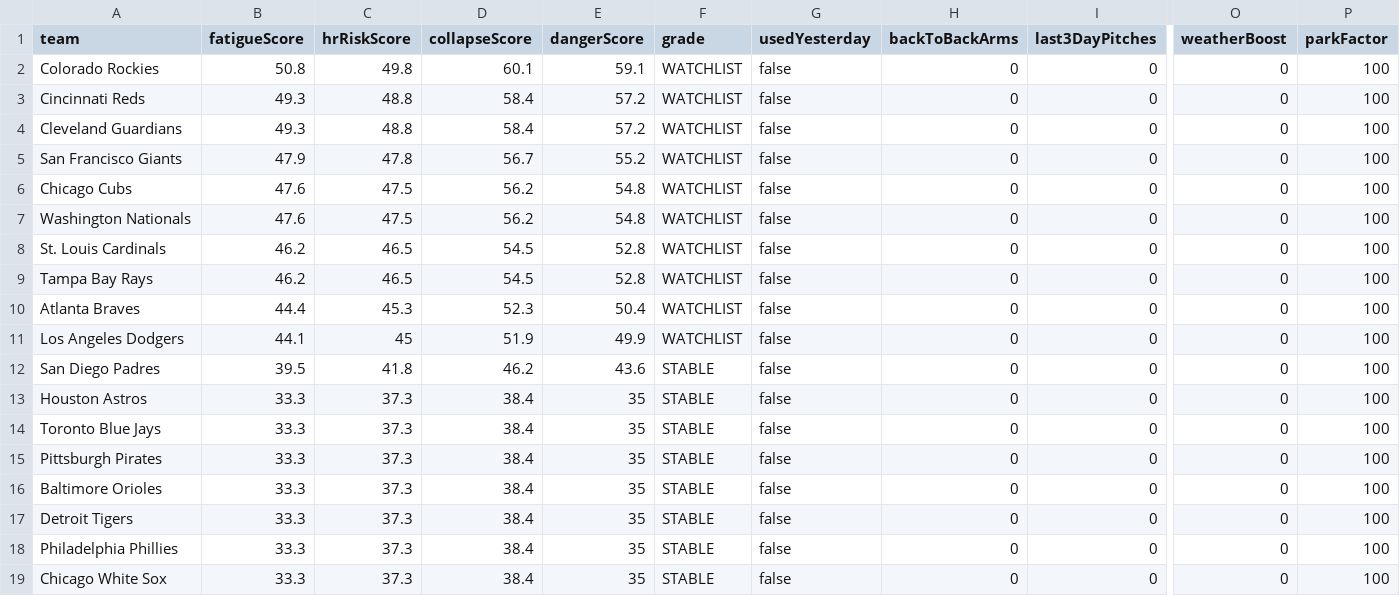
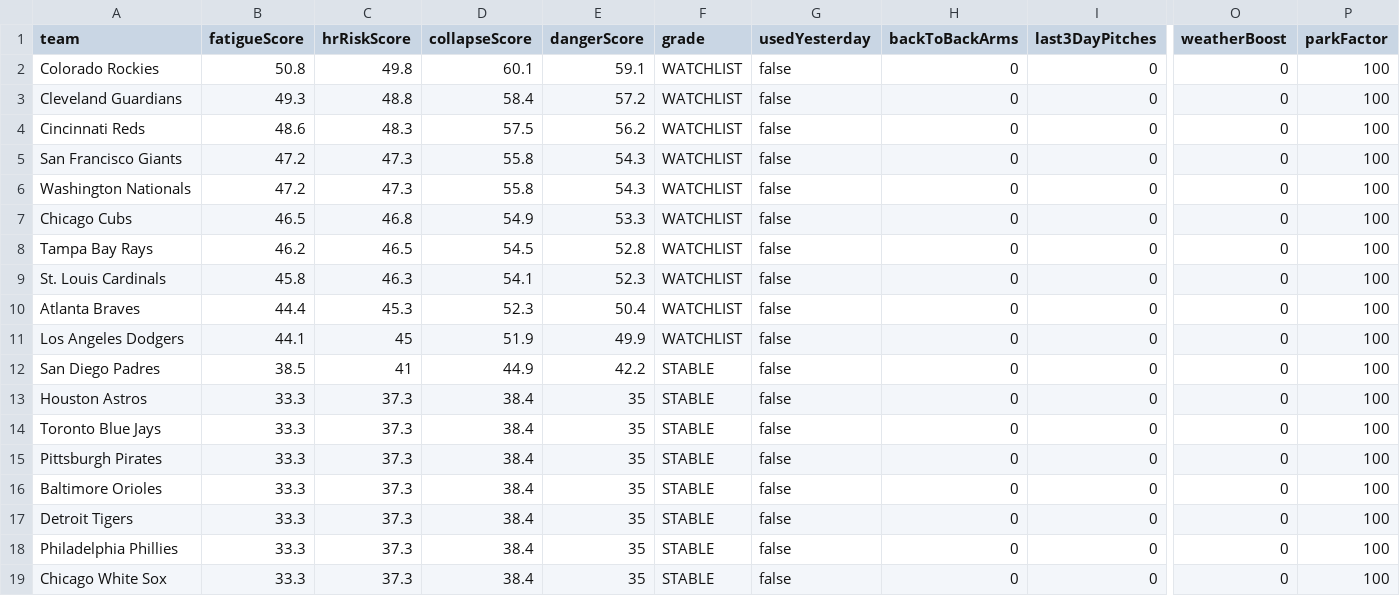
Before and after one commit to sboddy21/TheSlipLab, a CSV file: data/bullpen_collapse_engine.csv, drawn as a sheet; only a part is shown, gaps mark what is left out; removed rows and columns are numbered as before the commit, all else as after; rows hold the shown columns only; the diff names each change by its address in the sheet, - before the commit and + after, or states it on an @@ line.

```diff
--- a/data/bullpen_collapse_engine.csv
+++ b/data/bullpen_collapse_engine.csv
-row 3: Cincinnati Reds | 49.3 | 48.8 | 58.4 | 57.2 | WATCHLIST | false | 0 | 0 | 0 | 100
+row 4: Cincinnati Reds | 48.6 | 48.3 | 57.5 | 56.2 | WATCHLIST | false | 0 | 0 | 0 | 100
-B5 (fatigueScore): 47.9
+B5 (fatigueScore): 47.2
-C5 (hrRiskScore): 47.8
+C5 (hrRiskScore): 47.3
-D5 (collapseScore): 56.7
+D5 (collapseScore): 55.8
-E5 (dangerScore): 55.2
+E5 (dangerScore): 54.3
-row 6: Chicago Cubs | 47.6 | 47.5 | 56.2 | 54.8 | WATCHLIST | false | 0 | 0 | 0 | 100
-B6 (fatigueScore): 47.6
+B6 (fatigueScore): 47.2
-C6 (hrRiskScore): 47.5
+C6 (hrRiskScore): 47.3
-D6 (collapseScore): 56.2
+D6 (collapseScore): 55.8
-E6 (dangerScore): 54.8
+E6 (dangerScore): 54.3
-A7 (team): St. Louis Cardinals
+A7 (team): Chicago Cubs
-B7 (fatigueScore): 46.2
+B7 (fatigueScore): 46.5
-C7 (hrRiskScore): 46.5
+C7 (hrRiskScore): 46.8
-D7 (collapseScore): 54.5
+D7 (collapseScore): 54.9
-E7 (dangerScore): 52.8
+E7 (dangerScore): 53.3
+row 9: St. Louis Cardinals | 45.8 | 46.3 | 54.1 | 52.3 | WATCHLIST | false | 0 | 0 | 0 | 100
-B12 (fatigueScore): 39.5
+B12 (fatigueScore): 38.5
-C12 (hrRiskScore): 41.8
+C12 (hrRiskScore): 41
-D12 (collapseScore): 46.2
+D12 (collapseScore): 44.9
-E12 (dangerScore): 43.6
+E12 (dangerScore): 42.2
```
Also changed, not shown: 12 other files.
